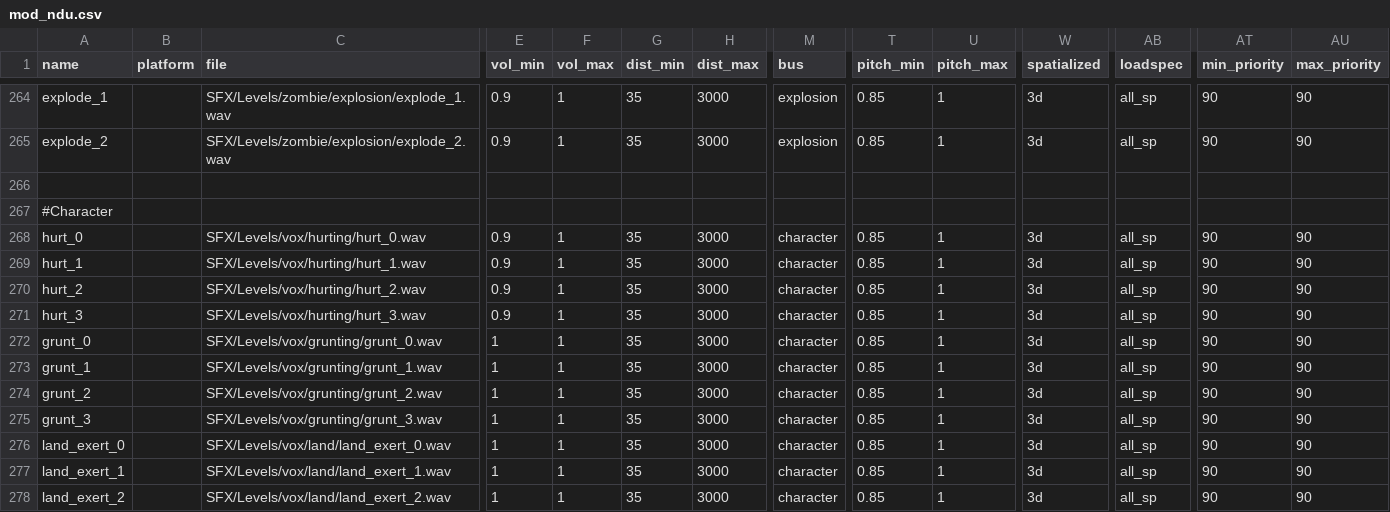
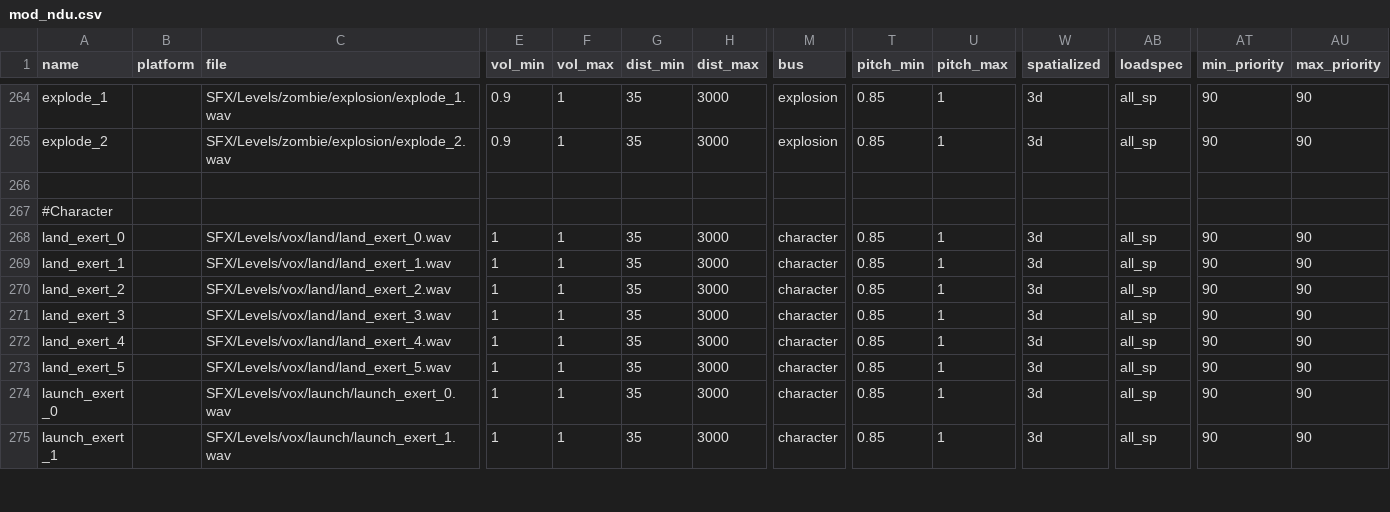
Before and after one commit to Keyware-Digital/NDU-Reloaded, a CSV file: soundaliases/mod_ndu.csv, drawn as a sheet; only a part is shown, gaps mark what is left out; the shorter side is filled out with more unchanged rows; rows hold the shown columns only; the diff names each change by its address in the sheet, - before the commit and + after, or states it on an @@ line.

Commit message:
sound cleanup

```diff
--- a/soundaliases/mod_ndu.csv
+++ b/soundaliases/mod_ndu.csv
-row 268: hurt_0 |  | SFX/Levels/vox/hurting/hurt_0.wav | 0.9 | 1 | 35 | 3000 | character | 0.85 | 1 | 3d | all_sp | 90 | 90
-row 269: hurt_1 |  | SFX/Levels/vox/hurting/hurt_1.wav | 0.9 | 1 | 35 | 3000 | character | 0.85 | 1 | 3d | all_sp | 90 | 90
-row 270: hurt_2 |  | SFX/Levels/vox/hurting/hurt_2.wav | 0.9 | 1 | 35 | 3000 | character | 0.85 | 1 | 3d | all_sp | 90 | 90
-row 271: hurt_3 |  | SFX/Levels/vox/hurting/hurt_3.wav | 0.9 | 1 | 35 | 3000 | character | 0.85 | 1 | 3d | all_sp | 90 | 90
-row 272: grunt_0 |  | SFX/Levels/vox/grunting/grunt_0.wav | 1 | 1 | 35 | 3000 | character | 0.85 | 1 | 3d | all_sp | 90 | 90
-row 273: grunt_1 |  | SFX/Levels/vox/grunting/grunt_1.wav | 1 | 1 | 35 | 3000 | character | 0.85 | 1 | 3d | all_sp | 90 | 90
-row 274: grunt_2 |  | SFX/Levels/vox/grunting/grunt_2.wav | 1 | 1 | 35 | 3000 | character | 0.85 | 1 | 3d | all_sp | 90 | 90
-row 275: grunt_3 |  | SFX/Levels/vox/grunting/grunt_3.wav | 1 | 1 | 35 | 3000 | character | 0.85 | 1 | 3d | all_sp | 90 | 90
```
Also changed, not shown: 12 other files.
